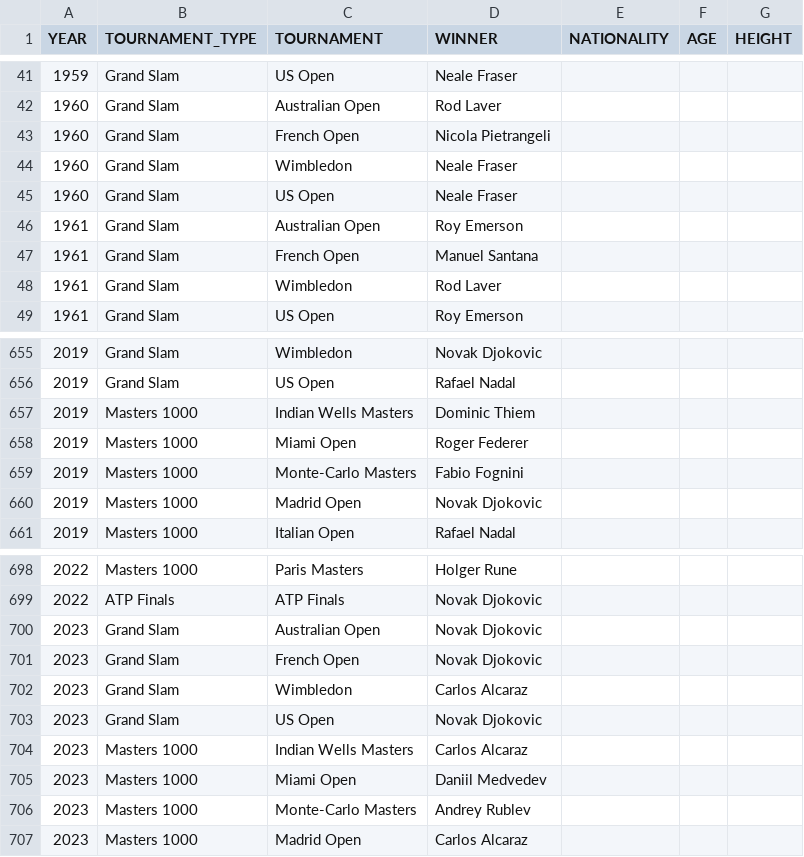
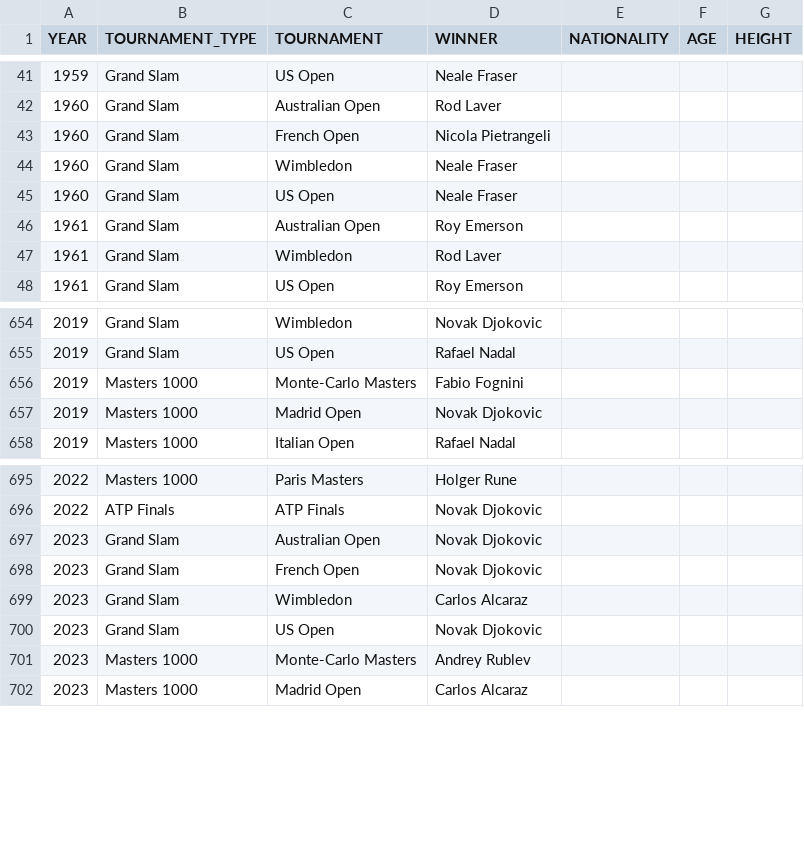
Before and after one commit to NielsMinssen/GrandSlamChampions, a CSV file: data/tennis/scrap_results.csv, drawn as a sheet; only a part is shown, gaps mark what is left out; the diff names each change by its address in the sheet, - before the commit and + after, or states it on an @@ line.

```diff
--- a/data/tennis/scrap_results.csv
+++ b/data/tennis/scrap_results.csv
-row 47: 1961 | Grand Slam | French Open | Manuel Santana
-row 657: 2019 | Masters 1000 | Indian Wells Masters | Dominic Thiem
-row 658: 2019 | Masters 1000 | Miami Open | Roger Federer
-row 704: 2023 | Masters 1000 | Indian Wells Masters | Carlos Alcaraz
-row 705: 2023 | Masters 1000 | Miami Open | Daniil Medvedev
```
Also changed, not shown: data/tennis/scrap_results_aggregated.csv.
